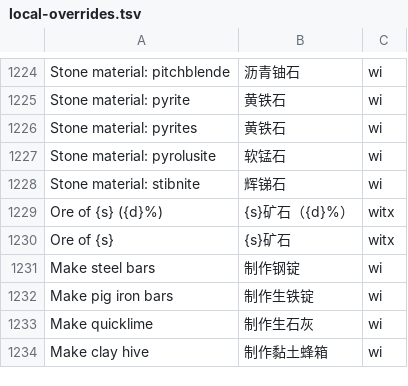
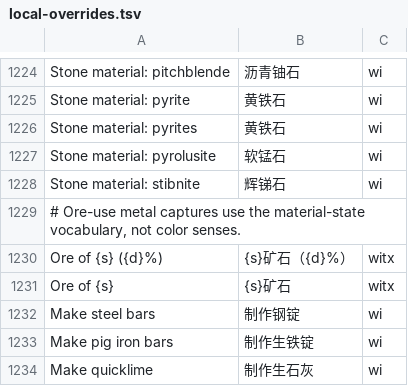
Before and after one commit to pokemonchw/dfcn, a TSV file: data/runtime/local-overrides.tsv, drawn as a sheet; only a part is shown, gaps mark what is left out; the shorter side is filled out with more unchanged rows.

```diff
--- a/data/runtime/local-overrides.tsv
+++ b/data/runtime/local-overrides.tsv
@@ -1228,2 +1228,3 @@ Stone material: pyrolusite	软锰石	wi
 Stone material: stibnite	辉锑石	wi
+# Ore-use metal captures use the material-state vocabulary, not color senses.
 Ore of {s} ({d}%)	{s}矿石（{d}%）	witx
```
Also changed, not shown: 3 other files.
